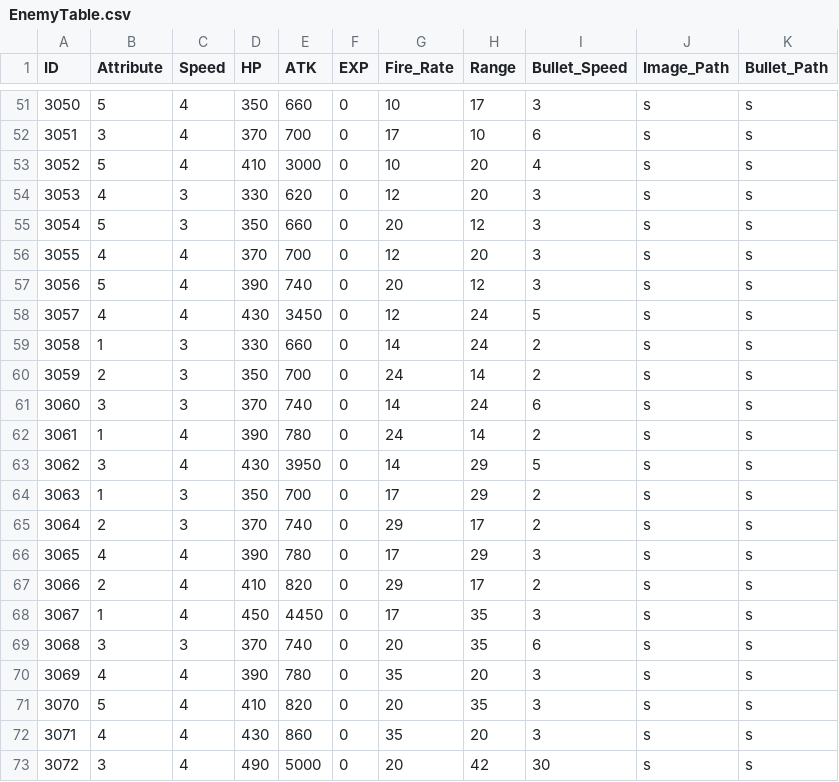
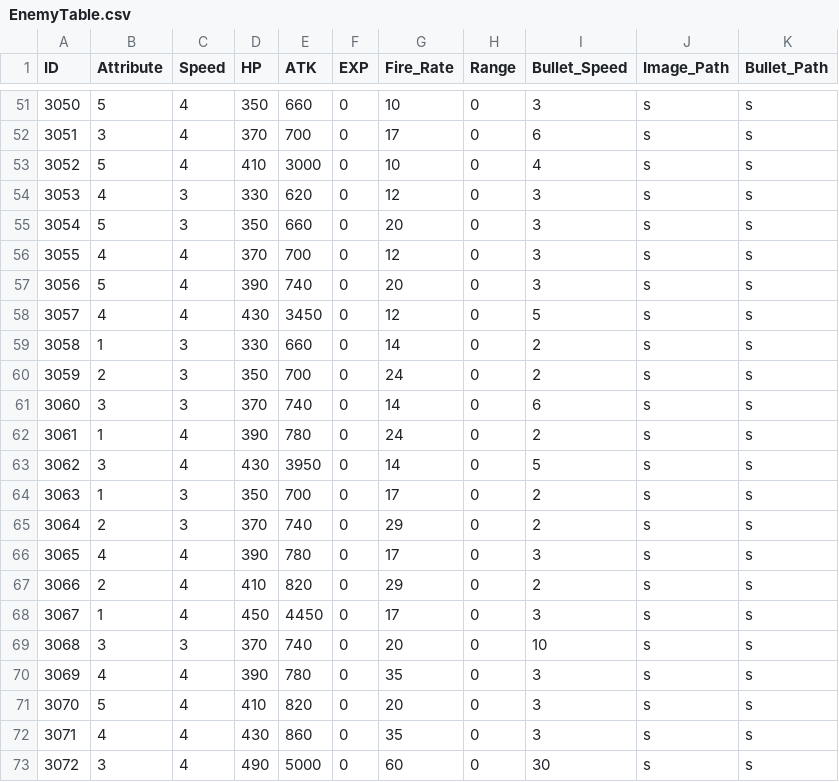
Before and after one commit to MM1152/MyPlanet, a CSV file: Assets/DataTables/EnemyTable.csv, drawn as a sheet; only a part is shown, gaps mark what is left out; the diff covers the shown part only.

```diff
--- a/Assets/DataTables/EnemyTable.csv
+++ b/Assets/DataTables/EnemyTable.csv
@@ -51,23 +51,23 @@ ID,Attribute,Speed,HP,ATK,EXP,Fire_Rate,Range,Bullet_Speed,Image_Path,Bullet_Pat
-3050,5,4,350,660,0,10,17,3,s,s
-3051,3,4,370,700,0,17,10,6,s,s
-3052,5,4,410,3000,0,10,20,4,s,s
-3053,4,3,330,620,0,12,20,3,s,s
-3054,5,3,350,660,0,20,12,3,s,s
-3055,4,4,370,700,0,12,20,3,s,s
-3056,5,4,390,740,0,20,12,3,s,s
-3057,4,4,430,3450,0,12,24,5,s,s
-3058,1,3,330,660,0,14,24,2,s,s
-3059,2,3,350,700,0,24,14,2,s,s
-3060,3,3,370,740,0,14,24,6,s,s
-3061,1,4,390,780,0,24,14,2,s,s
-3062,3,4,430,3950,0,14,29,5,s,s
-3063,1,3,350,700,0,17,29,2,s,s
-3064,2,3,370,740,0,29,17,2,s,s
-3065,4,4,390,780,0,17,29,3,s,s
-3066,2,4,410,820,0,29,17,2,s,s
-3067,1,4,450,4450,0,17,35,3,s,s
-3068,3,3,370,740,0,20,35,6,s,s
-3069,4,4,390,780,0,35,20,3,s,s
-3070,5,4,410,820,0,20,35,3,s,s
-3071,4,4,430,860,0,35,20,3,s,s
-3072,3,4,490,5000,0,20,42,30,s,s
+3050,5,4,350,660,0,10,0,3,s,s
+3051,3,4,370,700,0,17,0,6,s,s
+3052,5,4,410,3000,0,10,0,4,s,s
+3053,4,3,330,620,0,12,0,3,s,s
+3054,5,3,350,660,0,20,0,3,s,s
+3055,4,4,370,700,0,12,0,3,s,s
+3056,5,4,390,740,0,20,0,3,s,s
+3057,4,4,430,3450,0,12,0,5,s,s
+3058,1,3,330,660,0,14,0,2,s,s
+3059,2,3,350,700,0,24,0,2,s,s
+3060,3,3,370,740,0,14,0,6,s,s
+3061,1,4,390,780,0,24,0,2,s,s
+3062,3,4,430,3950,0,14,0,5,s,s
+3063,1,3,350,700,0,17,0,2,s,s
+3064,2,3,370,740,0,29,0,2,s,s
+3065,4,4,390,780,0,17,0,3,s,s
+3066,2,4,410,820,0,29,0,2,s,s
+3067,1,4,450,4450,0,17,0,3,s,s
+3068,3,3,370,740,0,20,0,10,s,s
+3069,4,4,390,780,0,35,0,3,s,s
+3070,5,4,410,820,0,20,0,3,s,s
+3071,4,4,430,860,0,35,0,3,s,s
+3072,3,4,490,5000,0,60,0,30,s,s
```
Also changed, not shown: 36 edited cells elsewhere in this file, Assets/DataTables/WaveTable.csv, 7 other files.
